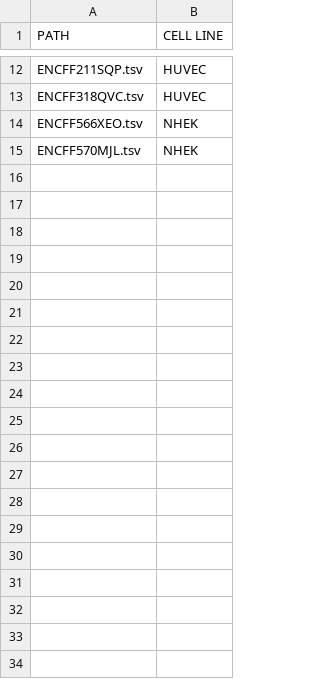
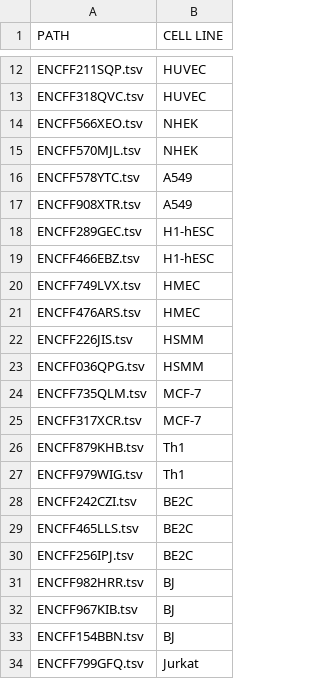
Before and after one commit to milkschen/openchromatinprediction, a CSV file: experiments/list.csv, drawn as a sheet; only a part is shown, gaps mark what is left out; the diff covers the shown part only.

Commit message:
updated list; need to check how to deal with duplicated datasets

```diff
--- a/experiments/list.csv
+++ b/experiments/list.csv
@@ -15 +15,20 @@ ENCFF566XEO.tsv,NHEK
 ENCFF570MJL.tsv,NHEK
+ENCFF578YTC.tsv,A549
+ENCFF908XTR.tsv,A549
+ENCFF289GEC.tsv,H1-hESC
+ENCFF466EBZ.tsv,H1-hESC
+ENCFF749LVX.tsv,HMEC
+ENCFF476ARS.tsv,HMEC
+ENCFF226JIS.tsv,HSMM
+ENCFF036QPG.tsv,HSMM
+ENCFF735QLM.tsv,MCF-7
+ENCFF317XCR.tsv,MCF-7
+ENCFF879KHB.tsv,Th1
+ENCFF979WIG.tsv,Th1
+ENCFF242CZI.tsv,BE2C
+ENCFF465LLS.tsv,BE2C
+ENCFF256IPJ.tsv,BE2C
+ENCFF982HRR.tsv,BJ
+ENCFF967KIB.tsv,BJ
+ENCFF154BBN.tsv,BJ
+ENCFF799GFQ.tsv,Jurkat
```
Also changed, not shown: 26 added rows elsewhere in this file.
